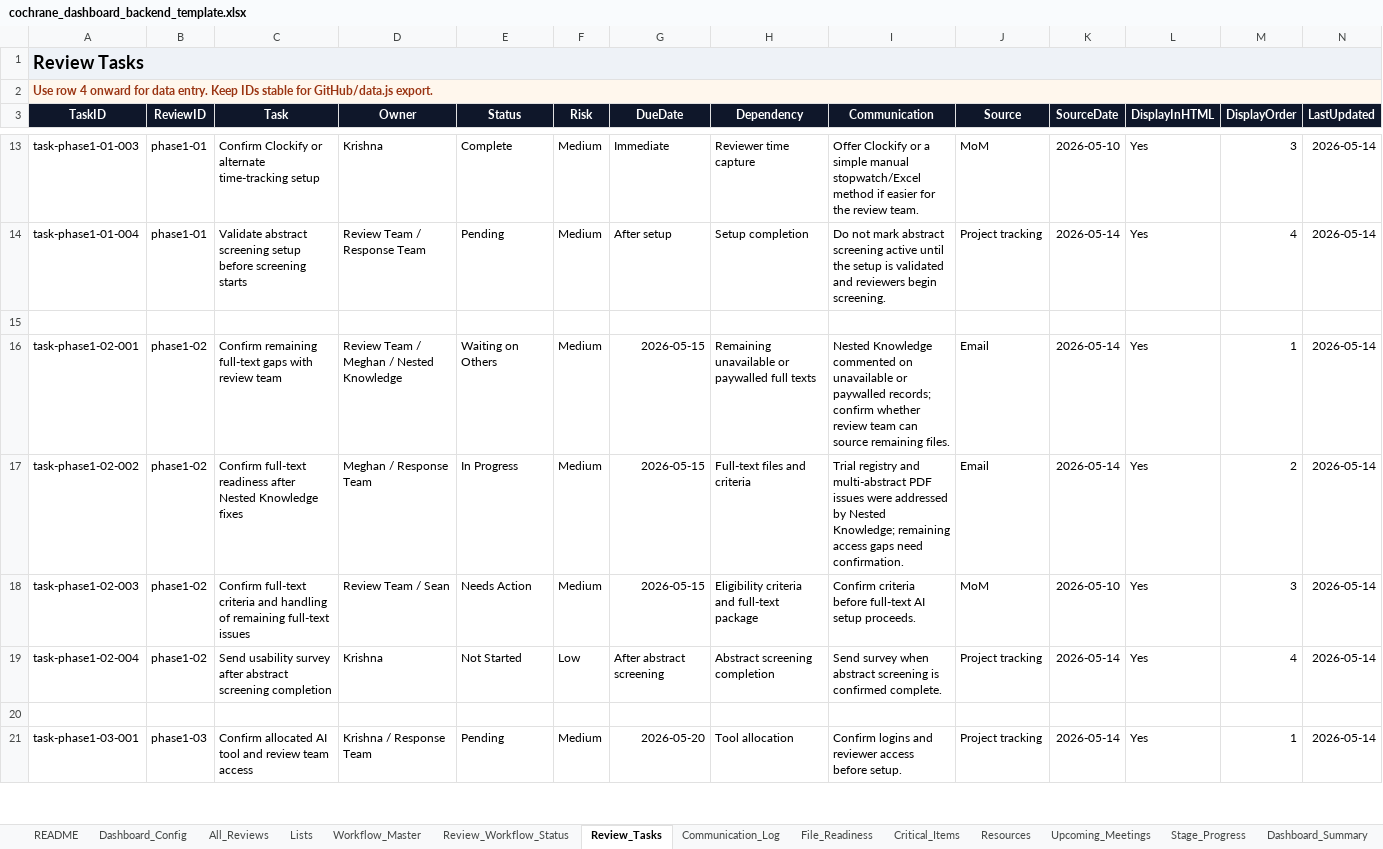
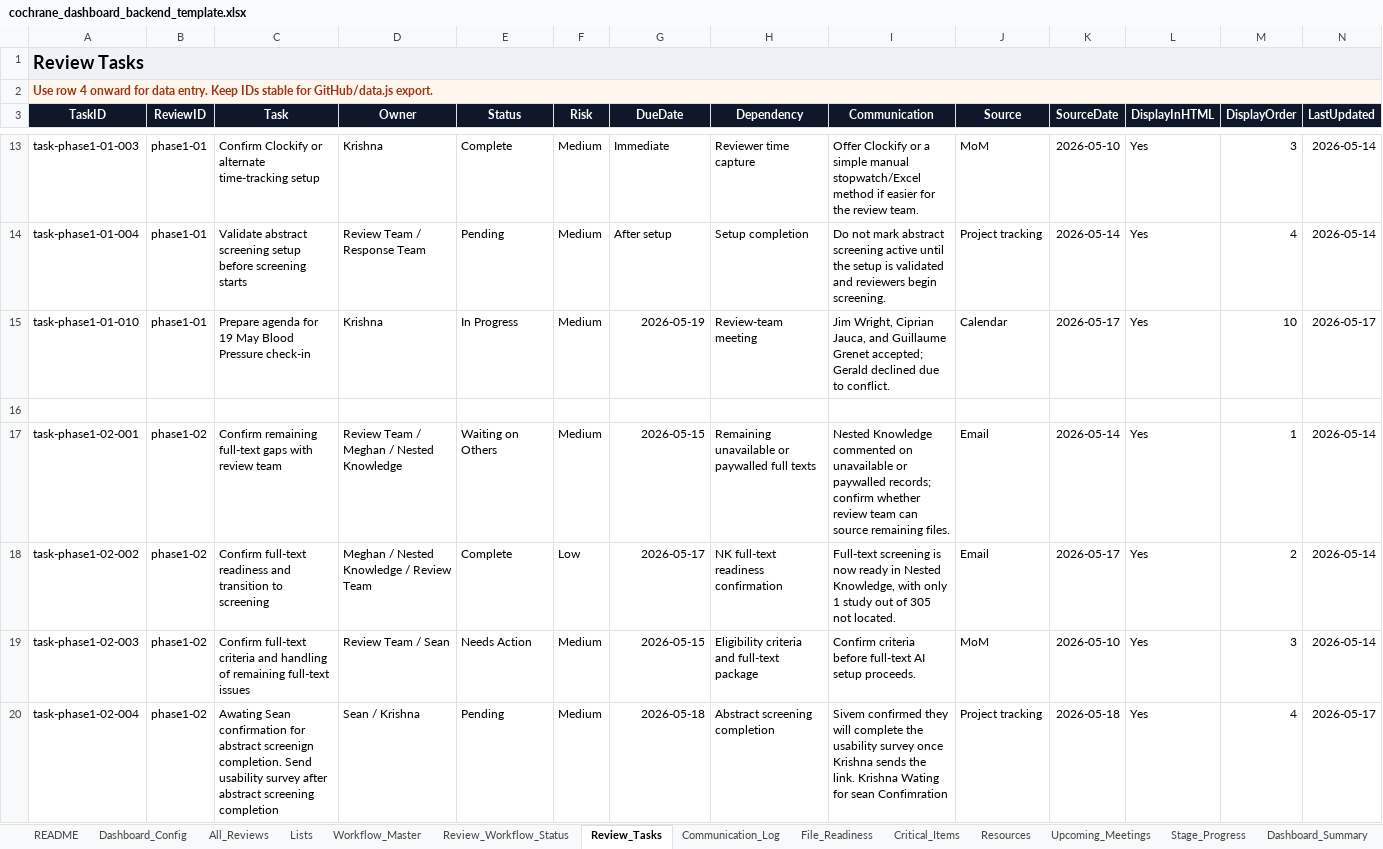
Before and after one commit to pkrishnakishore/Cochrane, an Excel workbook: AI-Platform-Study/dashboard/cochrane_dashboard_backend_template.xlsx, sheet Review_Tasks, drawn as a sheet; only a part is shown, gaps mark what is left out; the shorter side is filled out with more unchanged rows; values as stored, in another font and other column widths than the file's, no borders; conditional formats and table styles not drawn; addresses are those after the commit; rows hold the shown columns only; the diff covers the shown part only; the diff names each change by its address in the sheet, - before the commit and + after, or states it on an @@ line.

```diff
--- a/AI-Platform-Study/dashboard/cochrane_dashboard_backend_template.xlsx (sheet Review_Tasks)
+++ b/AI-Platform-Study/dashboard/cochrane_dashboard_backend_template.xlsx (sheet Review_Tasks)
+row 15: task-phase1-01-010 | phase1-01 | Prepare agenda for 19 May Blood Pressure check-in | Krishna | In Progress | Medium | 2026-05-19 | Review-team meeting | Jim Wright, Ciprian Jauca, and Guillaume Grenet accepted; Gerald declined due to conflict. | Calendar | 2026-05-17 | Yes | 10 | 2026-05-17
-C18 (Task): …full-text readiness after Nested Knowledge fixes
+C18 (Task): …full-text readiness and transition to screening
-D18 (Owner): Meghan / Response Team
+D18 (Owner): Meghan / Nested Knowledge / Review Team
-E18 (Status): In Progress
+E18 (Status): Complete
-F18 (Risk): Medium
+F18 (Risk): Low
-G18 (DueDate): 2026-05-15
+G18 (DueDate): 2026-05-17
-H18 (Dependency): Full-text files and criteria
+H18 (Dependency): NK full-text readiness confirmation
-I18 (Communication): Trial registry and multi-abstract PDF issues were addressed by Nested Knowledge; remaining access gaps need confirmation.
+I18 (Communication): Full-text screening is now ready in Nested Knowledge, with only 1 study out of 305 not located.
-K18 (SourceDate): 2026-05-14
+K18 (SourceDate): 2026-05-17
-C20 (Task): Send usability…
+C20 (Task): Awating Sean confirmation for abstract screenign completion. Send usability…
-D20 (Owner): Krishna
+D20 (Owner): Sean / Krishna
-E20 (Status): Not Started
+E20 (Status): Pending
-F20 (Risk): Low
+F20 (Risk): Medium
-G20 (DueDate): After abstract screening
+G20 (DueDate): 2026-05-18
-I20 (Communication): Send survey when abstract screening is confirmed complete.
+I20 (Communication): Sivem confirmed they will complete the usability survey once Krishna sends the link. Krishna Wating for sean Confimration
-K20 (SourceDate): 2026-05-14
+K20 (SourceDate): 2026-05-18
-N20 (LastUpdated): 2026-05-14
+N20 (LastUpdated): 2026-05-17
```
Also changed, not shown: 7 added rows elsewhere in this sheet, sheet Communication_Log, sheet Critical_Items, sheet Upcoming_Meetings, sheet Review_Workflow_Status, sheet File_Readiness, sheet All_Reviews, 2 more sheets, 1 other file.
